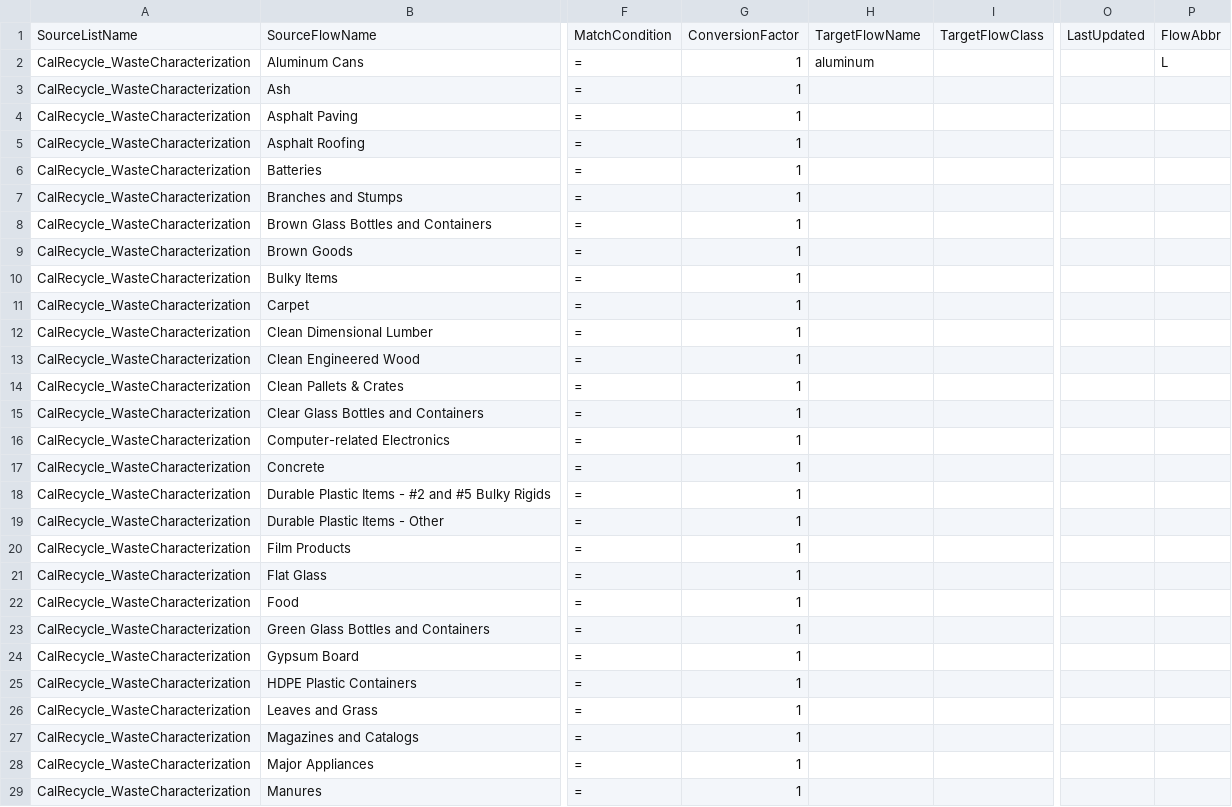
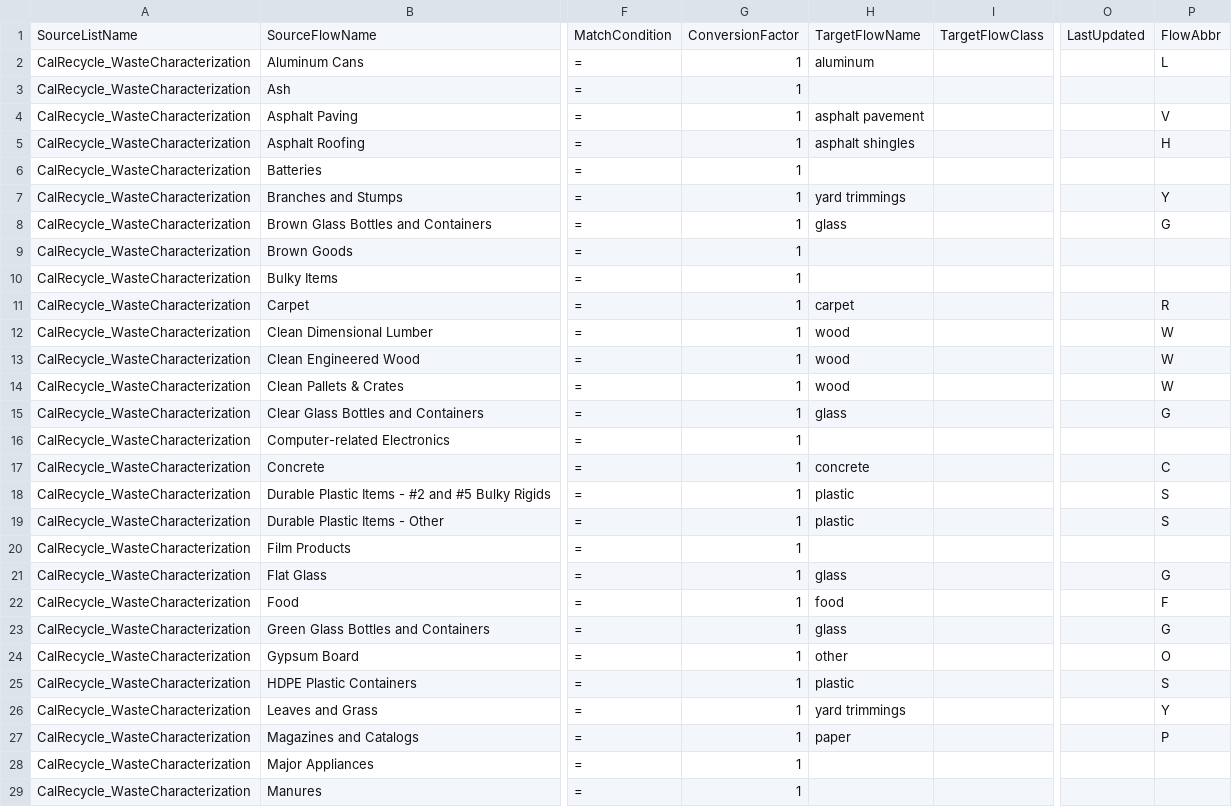
Before and after one commit to USEPA/HIO, a CSV file: data/MaterialCrosswalk.csv, drawn as a sheet; only a part is shown, gaps mark what is left out; the diff covers the shown part only; the diff names each change by its address in the sheet, - before the commit and + after, or states it on an @@ line.

```diff
--- a/data/MaterialCrosswalk.csv
+++ b/data/MaterialCrosswalk.csv
-H4: (empty)
+H4: asphalt pavement
-P4: (empty)
+P4: V
-H5: (empty)
+H5: asphalt shingles
-P5: (empty)
+P5: H
-H7: (empty)
+H7: yard trimmings
-P7: (empty)
+P7: Y
-H8: (empty)
+H8: glass
-P8: (empty)
+P8: G
-H11: (empty)
+H11: carpet
-P11: (empty)
+P11: R
-H12:H14: (empty)
+H12:H14: wood
-P12:P14: (empty)
+P12:P14: W
-H15: (empty)
+H15: glass
-P15: (empty)
+P15: G
-H17: (empty)
+H17: concrete
-P17: (empty)
+P17: C
-H18:H19: (empty)
+H18:H19: plastic
-P18:P19: (empty)
+P18:P19: S
-H21: (empty)
+H21: glass
-P21: (empty)
+P21: G
-H22: (empty)
+H22: food
-P22: (empty)
+P22: F
-H23: (empty)
+H23: glass
-P23: (empty)
+P23: G
-H24: (empty)
+H24: other
-P24: (empty)
+P24: O
-H25: (empty)
+H25: plastic
-P25: (empty)
+P25: S
-H26: (empty)
+H26: yard trimmings
-P26: (empty)
+P26: Y
-H27: (empty)
+H27: paper
-P27: (empty)
+P27: P
```
Also changed, not shown: 1 added row, 1 removed row, 1 moved row and 45 edited cells elsewhere in this file.
